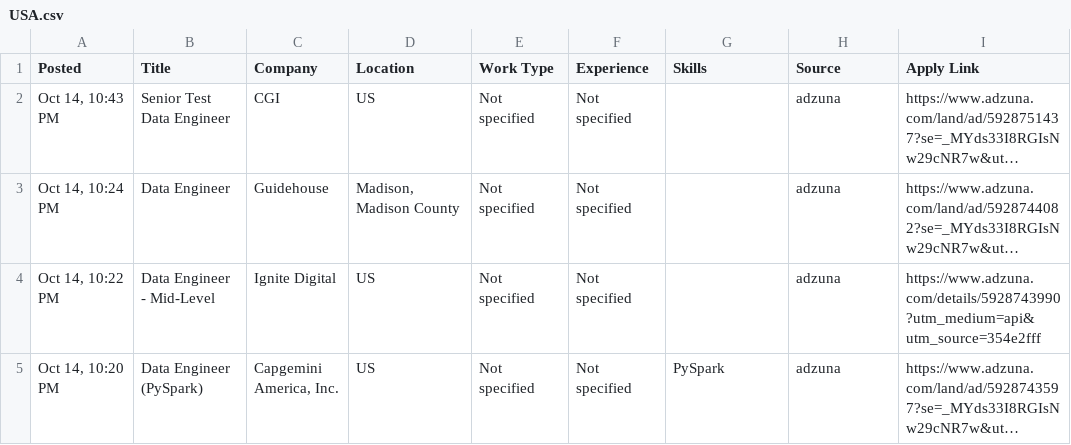
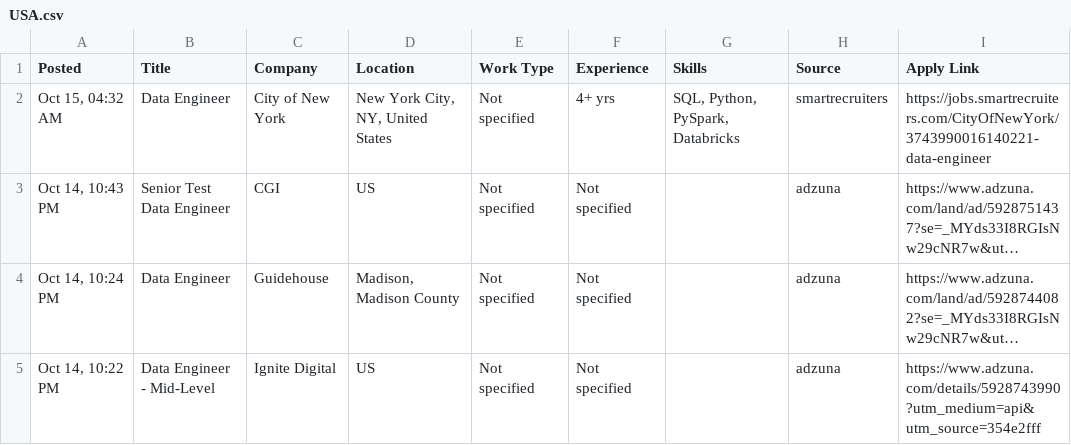
Before and after one commit to VenkyReddy09/job-hunter, a CSV file: jobs/2026-10-15/USA.csv, drawn as a sheet; only a part is shown; the shorter side is filled out with more unchanged rows; long unchanged cells end in …; the diff names each change by its address in the sheet, - before the commit and + after, or states it on an @@ line.

```diff
--- a/jobs/2026-10-15/USA.csv
+++ b/jobs/2026-10-15/USA.csv
+row 2: Oct 15, 04:32 AM | Data Engineer | City of New York | New York City, NY, United States | Not specified | 4+ yrs | SQL, Python, PySpark, Databricks | smartrecruiters | https://jobs.smartrecruiters.com/CityOfNewYork/3743990016140221-data-engineer
```
Also changed, not shown: data/jobs.csv, jobs/2026-10-15/India.csv, 2 other files.
